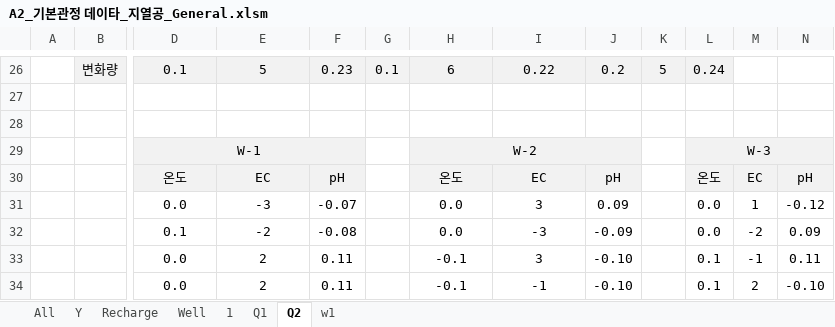
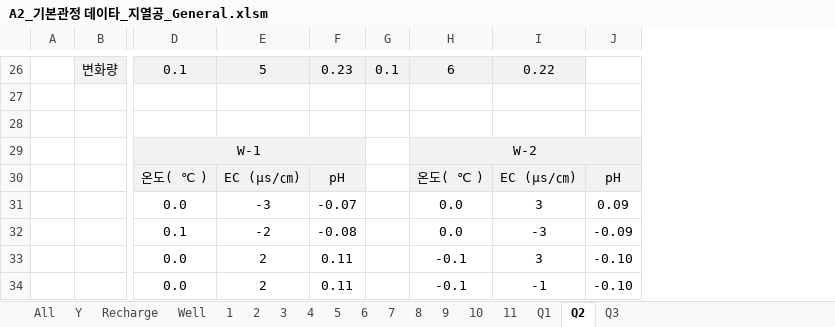
Before and after one commit to ihanseol/02_Excel, an Excel workbook: 07_LandSlide/09_기본관정데이타/A2_기본관정 데이타_지열공_General.xlsm, sheet Q2, drawn as a sheet; only a part is shown, gaps mark what is left out; values as stored, in another font and other column widths than the file's, no borders; charts and pictures not drawn; removed rows and columns are numbered as before the commit, all else as after; rows hold the shown columns only; the diff covers the shown part only; the diff names each change by its address in the sheet, - before the commit and + after, or states it on an @@ line.

```diff
--- a/07_LandSlide/09_기본관정데이타/A2_기본관정 데이타_지열공_General.xlsm (sheet Q2)
+++ b/07_LandSlide/09_기본관정데이타/A2_기본관정 데이타_지열공_General.xlsm (sheet Q2)
-sheet tab: w1
+sheet tab: 2
+sheet tab: 3
+sheet tab: 4
+sheet tab: 5
+sheet tab: 6
+sheet tab: 7
+sheet tab: 8
+sheet tab: 9
+sheet tab: 10
+sheet tab: 11
+sheet tab: Q3
-column G, row 26: 0.1
+column G, row 26: 0.1
-column K, row 26: 5
-column L, rows 26-29: 0.24 |  |  | W-3; rows 31-34: 0.0 | 0.0 | 0.1 | 0.1
-column M, rows 31-34: 1 | -2 | -1 | 2
-column N, rows 31-34: -0.12 | 0.09 | 0.11 | -0.10
-J26: 0.2
+J26: (empty)
-J26 fill: #F2F2F2
+J26 fill: none
-row 30:  |  | 온도 | EC | pH |  | 온도 | EC | pH |  | 온도 | EC | pH
+row 30:  |  | 온도( ℃ ) | EC (μs/㎝) | pH |  | 온도( ℃ ) | EC (μs/㎝) | pH
```
Also changed, not shown: 14 added rows, 14 removed rows, 7 edited cells, cell formats and merged cells elsewhere in this sheet, sheet Q1, sheet Well, formulas that keep their value, charts or pictures.
